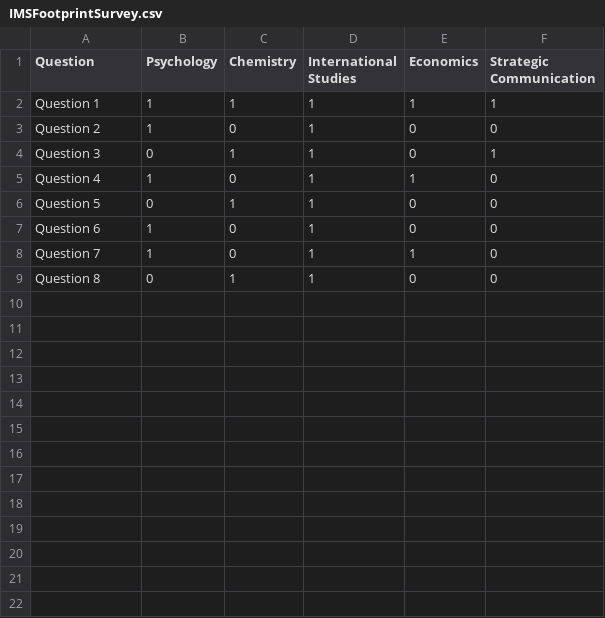
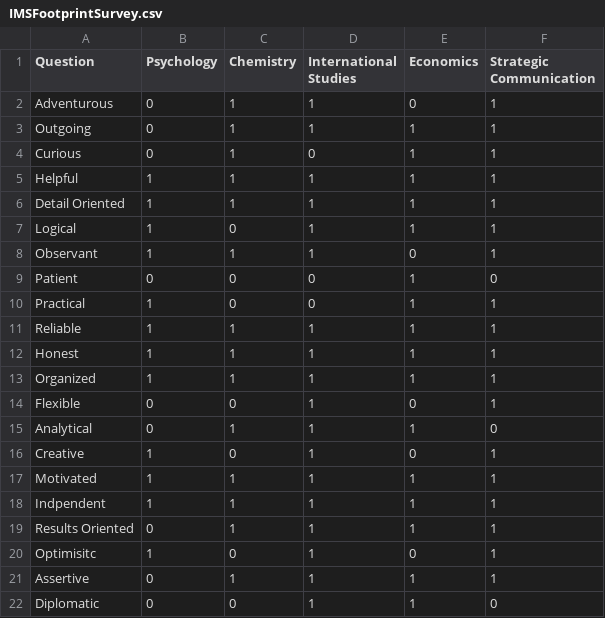
Before and after one commit to robertdr215/IMS440D, a CSV file: data/IMSFootprintSurvey.csv, drawn as a sheet.

Commit message:
updated survey csv

```diff
--- a/data/IMSFootprintSurvey.csv
+++ b/data/IMSFootprintSurvey.csv
@@ -1,9 +1,22 @@
 Question,Psychology,Chemistry,International Studies,Economics,Strategic Communication
-Question 1,1,1,1,1,1
-Question 2,1,0,1,0,0
-Question 3,0,1,1,0,1
-Question 4,1,0,1,1,0
-Question 5,0,1,1,0,0
-Question 6,1,0,1,0,0
-Question 7,1,0,1,1,0
-Question 8,0,1,1,0,0
+Adventurous,0,1,1,0,1
+Outgoing,0,1,1,1,1
+Curious,0,1,0,1,1
+Helpful,1,1,1,1,1
+Detail Oriented,1,1,1,1,1
+Logical,1,0,1,1,1
+Observant,1,1,1,0,1
+Patient,0,0,0,1,0
+Practical,1,0,0,1,1
+Reliable,1,1,1,1,1
+Honest,1,1,1,1,1
+Organized,1,1,1,1,1
+Flexible,0,0,1,0,1
+Analytical,0,1,1,1,0
+Creative,1,0,1,0,1
+Motivated,1,1,1,1,1
+Indpendent,1,1,1,1,1
+Results Oriented,0,1,1,1,1
+Optimisitc,1,0,1,0,1
+Assertive,0,1,1,1,1
+Diplomatic,0,0,1,1,0
```
